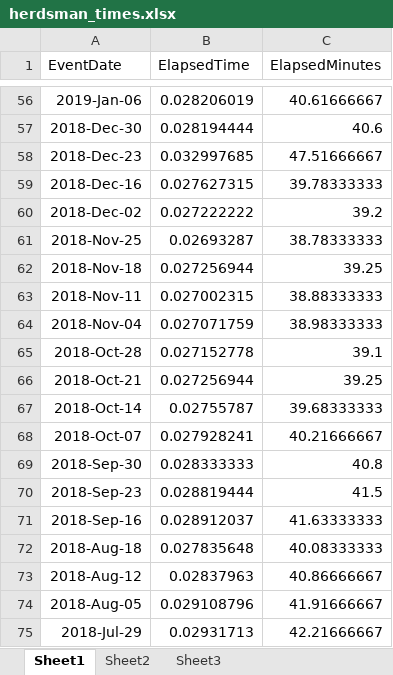
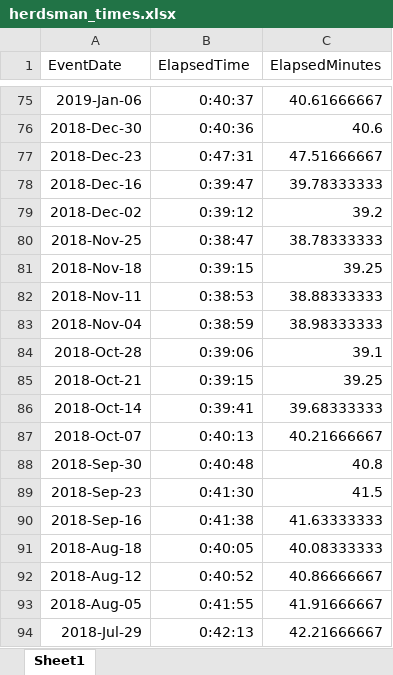
Before and after one commit to vass1138/herdsman-meurer, an Excel workbook: data/herdsman_times.xlsx, sheet Sheet1, drawn as a sheet; only a part is shown, gaps mark what is left out; values as stored, in another font and other column widths than the file's, no borders; addresses are those after the commit; the diff covers the shown part only; the diff names each change by its address in the sheet, - before the commit and + after, or states it on an @@ line.

```diff
--- a/data/herdsman_times.xlsx (sheet Sheet1)
+++ b/data/herdsman_times.xlsx (sheet Sheet1)
-sheet tab: Sheet2
-sheet tab: Sheet3
-B75 (ElapsedTime): 0.028206019
+B75 (ElapsedTime): 0:40:37
-B76 (ElapsedTime): 0.028194444
+B76 (ElapsedTime): 0:40:36
-B77 (ElapsedTime): 0.032997685
+B77 (ElapsedTime): 0:47:31
-B78 (ElapsedTime): 0.027627315
+B78 (ElapsedTime): 0:39:47
-B79 (ElapsedTime): 0.027222222
+B79 (ElapsedTime): 0:39:12
-B80 (ElapsedTime): 0.02693287
+B80 (ElapsedTime): 0:38:47
-B81 (ElapsedTime): 0.027256944
+B81 (ElapsedTime): 0:39:15
-B82 (ElapsedTime): 0.027002315
+B82 (ElapsedTime): 0:38:53
-B83 (ElapsedTime): 0.027071759
+B83 (ElapsedTime): 0:38:59
-B84 (ElapsedTime): 0.027152778
+B84 (ElapsedTime): 0:39:06
-B85 (ElapsedTime): 0.027256944
+B85 (ElapsedTime): 0:39:15
-B86 (ElapsedTime): 0.02755787
+B86 (ElapsedTime): 0:39:41
-B87 (ElapsedTime): 0.027928241
+B87 (ElapsedTime): 0:40:13
-B88 (ElapsedTime): 0.028333333
+B88 (ElapsedTime): 0:40:48
-B89 (ElapsedTime): 0.028819444
+B89 (ElapsedTime): 0:41:30
-B90 (ElapsedTime): 0.028912037
+B90 (ElapsedTime): 0:41:38
-B91 (ElapsedTime): 0.027835648
+B91 (ElapsedTime): 0:40:05
-B92 (ElapsedTime): 0.02837963
+B92 (ElapsedTime): 0:40:52
-B93 (ElapsedTime): 0.029108796
+B93 (ElapsedTime): 0:41:55
-B94 (ElapsedTime): 0.02931713
+B94 (ElapsedTime): 0:42:13
```
Also changed, not shown: 19 added rows and 54 edited cells elsewhere in this sheet, formulas that keep their value, 3 other files.
